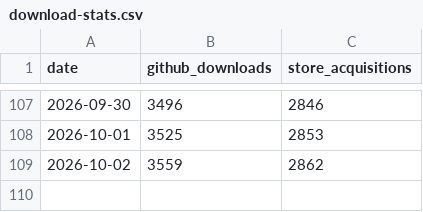
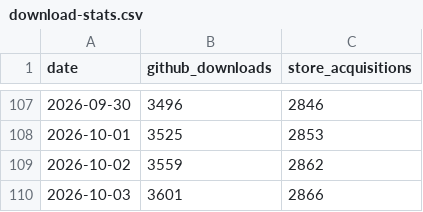
Before and after one commit to CostaFot/AdbExtension, a CSV file: download-stats.csv, drawn as a sheet; only a part is shown, gaps mark what is left out; the diff names each change by its address in the sheet, - before the commit and + after, or states it on an @@ line.

```diff
--- a/download-stats.csv
+++ b/download-stats.csv
+row 110: 2026-10-03 | 3601 | 2866
```
